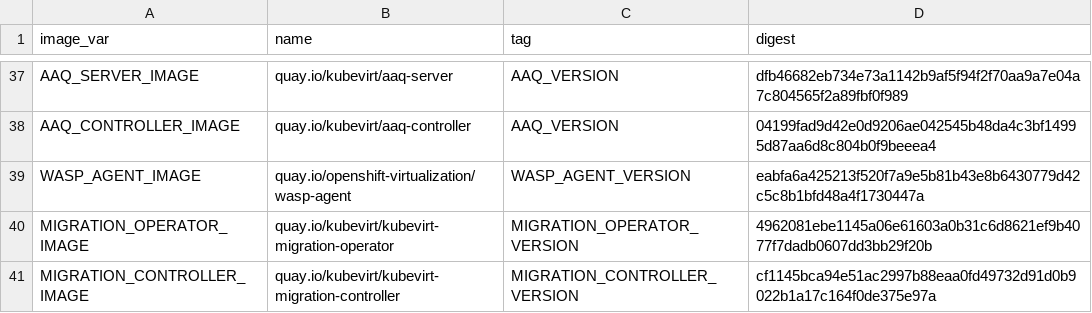
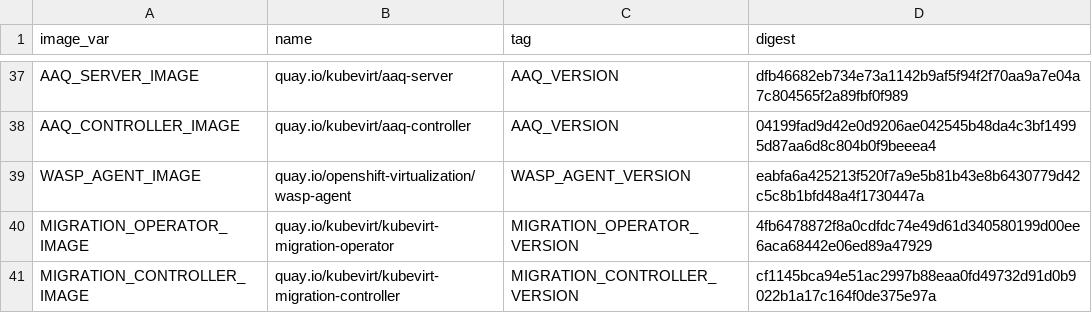
Before and after one commit to kubevirt/hyperconverged-cluster-operator, a CSV file: deploy/images.csv, drawn as a sheet; only a part is shown, gaps mark what is left out.

```diff
--- a/deploy/images.csv
+++ b/deploy/images.csv
@@ -39,3 +39,3 @@ AAQ_CONTROLLER_IMAGE,quay.io/kubevirt/aaq-controller,AAQ_VERSION,04199fad9d42e0d
 WASP_AGENT_IMAGE,quay.io/openshift-virtualization/wasp-agent,WASP_AGENT_VERSION,eabfa6a425213f520f7a9e5b81b43e8b6430779d42c5c8b1bfd48a4f1730447a
-MIGRATION_OPERATOR_IMAGE,quay.io/kubevirt/kubevirt-migration-operator,MIGRATION_OPERATOR_VERSION,4962081ebe1145a06e61603a0b31c6d8621ef9b4077f7dadb0607dd3bb29f20b
+MIGRATION_OPERATOR_IMAGE,quay.io/kubevirt/kubevirt-migration-operator,MIGRATION_OPERATOR_VERSION,4fb6478872f8a0cdfdc74e49d61d340580199d00ee6aca68442e06ed89a47929
 MIGRATION_CONTROLLER_IMAGE,quay.io/kubevirt/kubevirt-migration-controller,MIGRATION_CONTROLLER_VERSION,cf1145bca94e51ac2997b88eaa0fd49732d91d0b9022b1a17c164f0de375e97a
```
Also changed, not shown: 12 other files.
